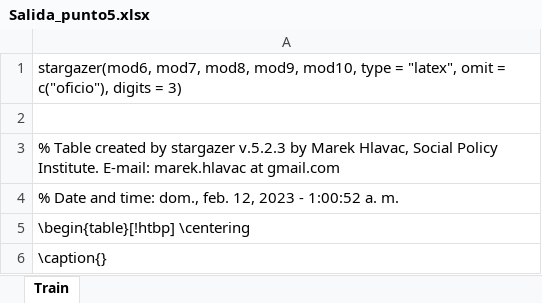
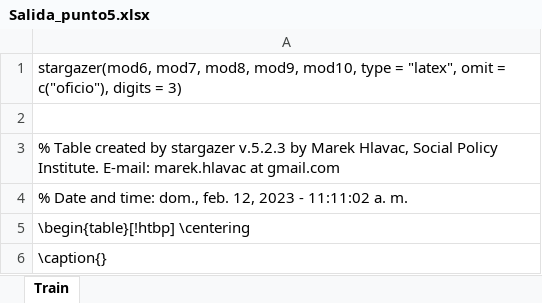
Before and after one commit to ivancamilovelasquez/Repositorio_taller1_G9, an Excel workbook: views/Salida_punto5.xlsx, sheet Train, drawn as a sheet; only a part is shown; values as stored, in another font and other column widths than the file's, no borders; the diff names each change by its address in the sheet, - before the commit and + after, or states it on an @@ line.

```diff
--- a/views/Salida_punto5.xlsx (sheet Train)
+++ b/views/Salida_punto5.xlsx (sheet Train)
-A4: …2023 - 1:00:52 a. m.
+A4: …2023 - 11:11:02 a. m.
```
Also changed, not shown: views/MSE_test_data_frame.xlsx, views/MSE_train_data_frame.xlsx, 7 other files.
